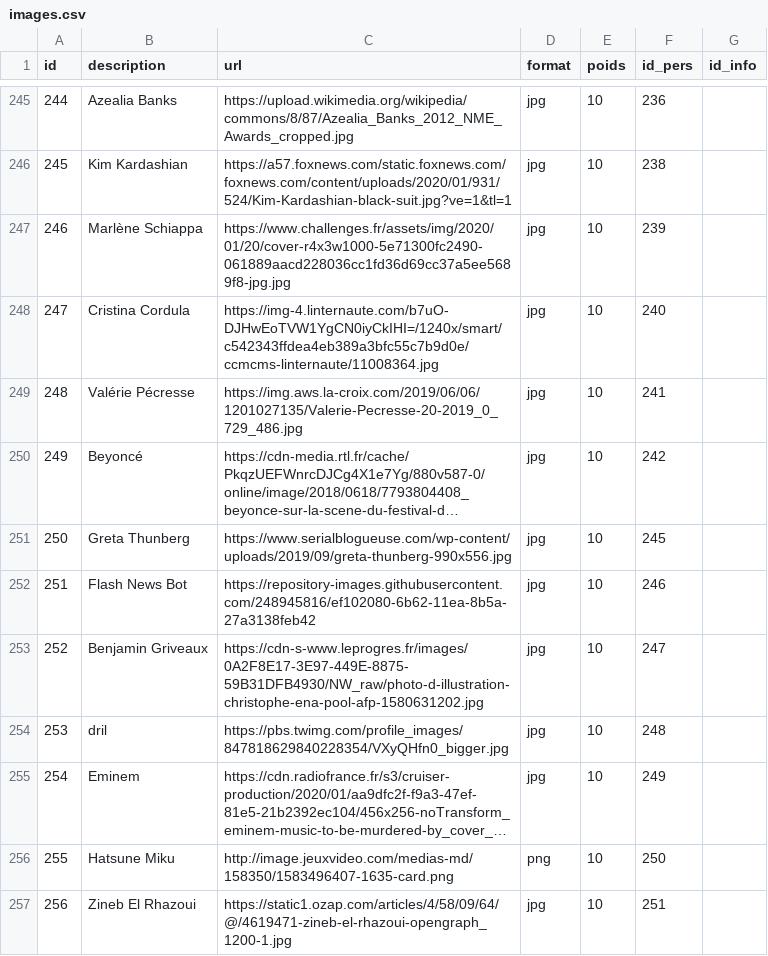
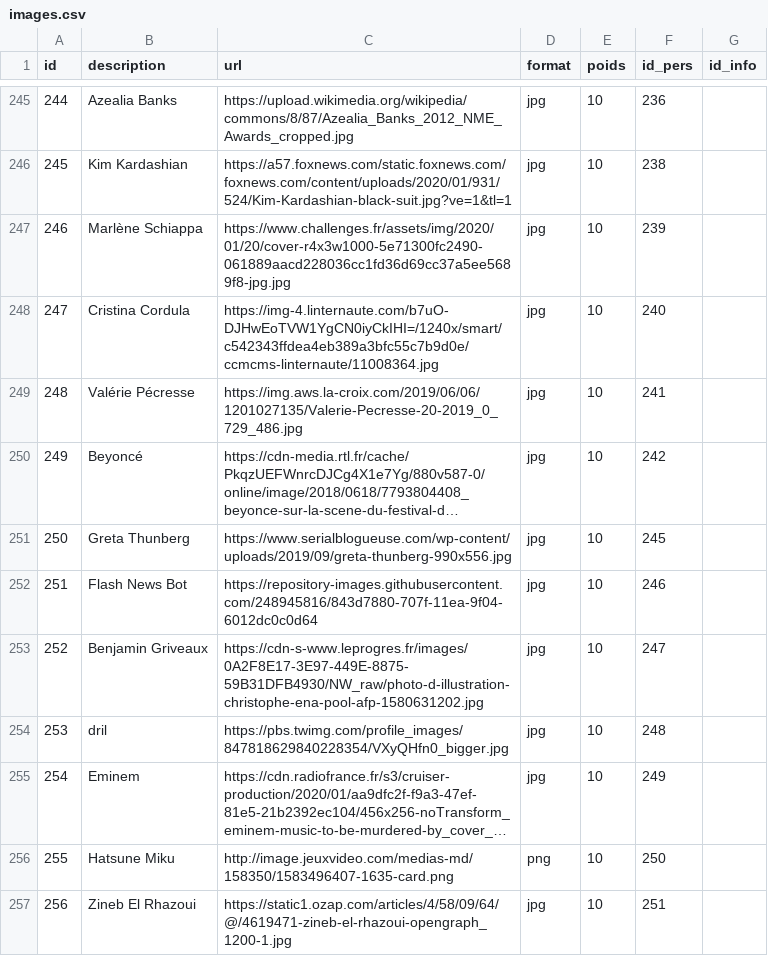
Before and after one commit to AlexieVQ/FlashNewsBot, a CSV file: tables/images.csv, drawn as a sheet; only a part is shown, gaps mark what is left out; long unchanged cells end in ….

Commit message:
image fnb

```diff
--- a/tables/images.csv
+++ b/tables/images.csv
@@ -251,3 +251,3 @@ id;description;url;format;poids;id_pers;id_info
 250;Greta Thunberg;https://www.serialblogueuse.com/wp-content/uploads/2019/09/greta-thunberg-990x556.jpg;jpg;10;245;
-251;Flash News Bot;https://repository-images.githubusercontent.com/248945816/ef102080-6b62-11ea-8b5a-27a3138feb42;jpg;10;246;
+251;Flash News Bot;https://repository-images.githubusercontent.com/248945816/843d7880-707f-11ea-9f04-6012dc0c0d64;jpg;10;246;
 252;Benjamin Griveaux;https://cdn-s-www.leprogres.fr/images/0A2F8E17-3E97-449E-8875-59B31DFB4930/NW_raw/photo-d-illustration-christophe-ena-pool-afp-1580631202.jpg;jpg;10;247;
```
